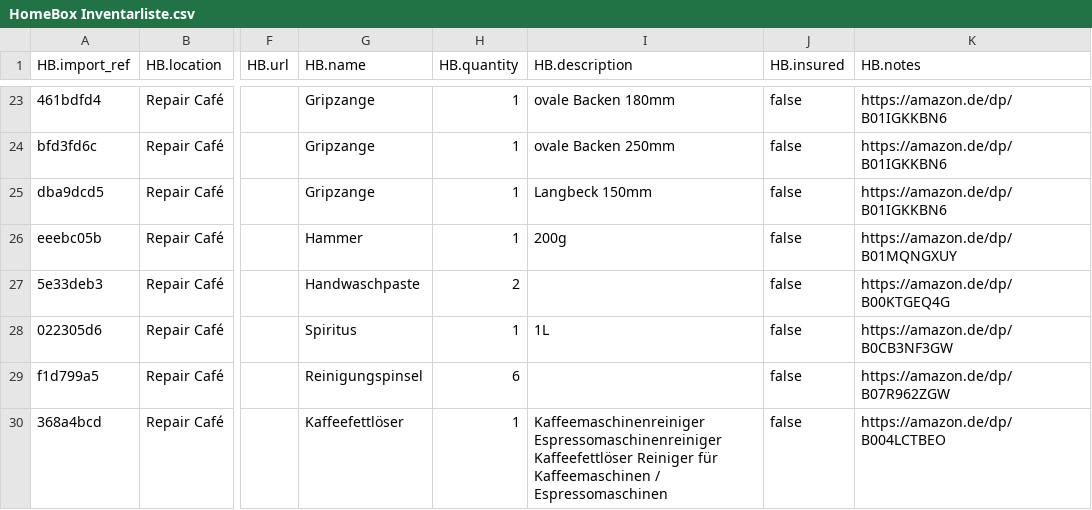
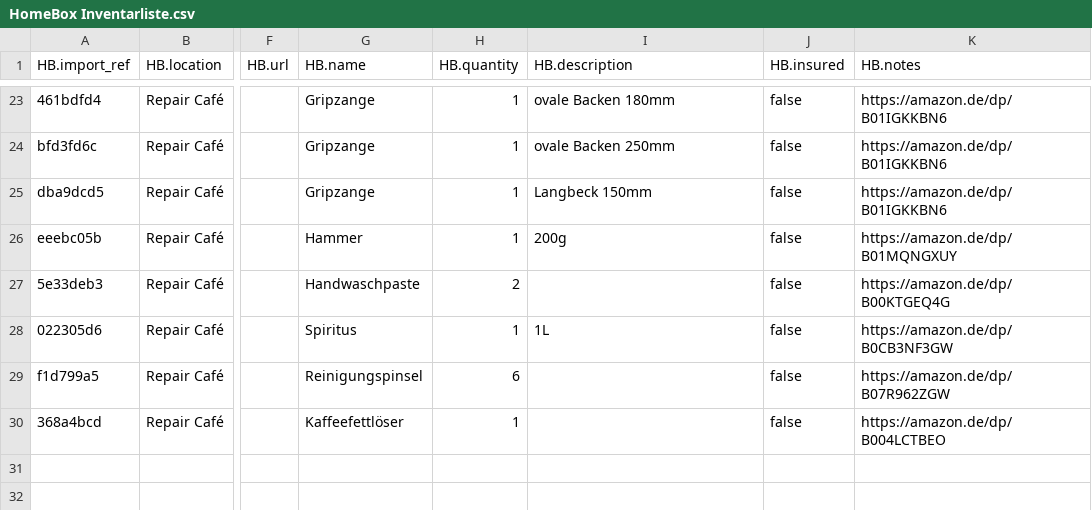
Before and after one commit to makerspace-gt/GehT-weiter-fund, a CSV file: HomeBox Inventarliste.csv, drawn as a sheet; only a part is shown, gaps mark what is left out; the diff names each change by its address in the sheet, - before the commit and + after, or states it on an @@ line.

Commit message:
Kaffeefettlöser

```diff
--- a/HomeBox Inventarliste.csv
+++ b/HomeBox Inventarliste.csv
-I30 (HB.description): Kaffeemaschinenreiniger Espressomaschinenreiniger Kaffeefettlöser Reiniger für Kaffeemaschinen / Espressomaschinen
+I30 (HB.description): (empty)
```
